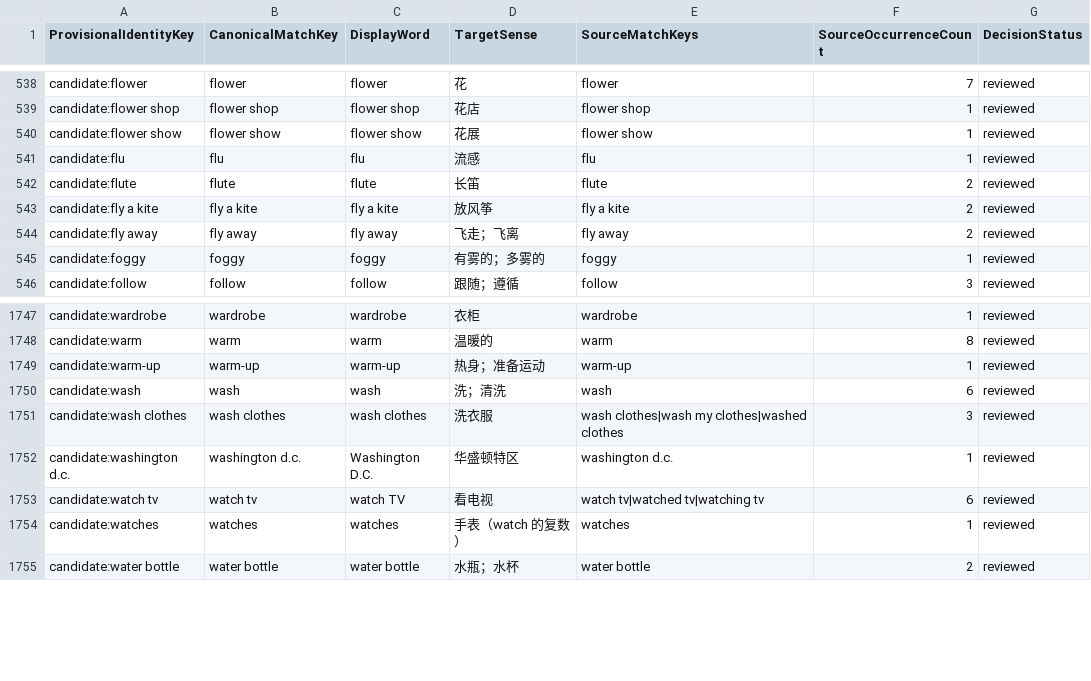
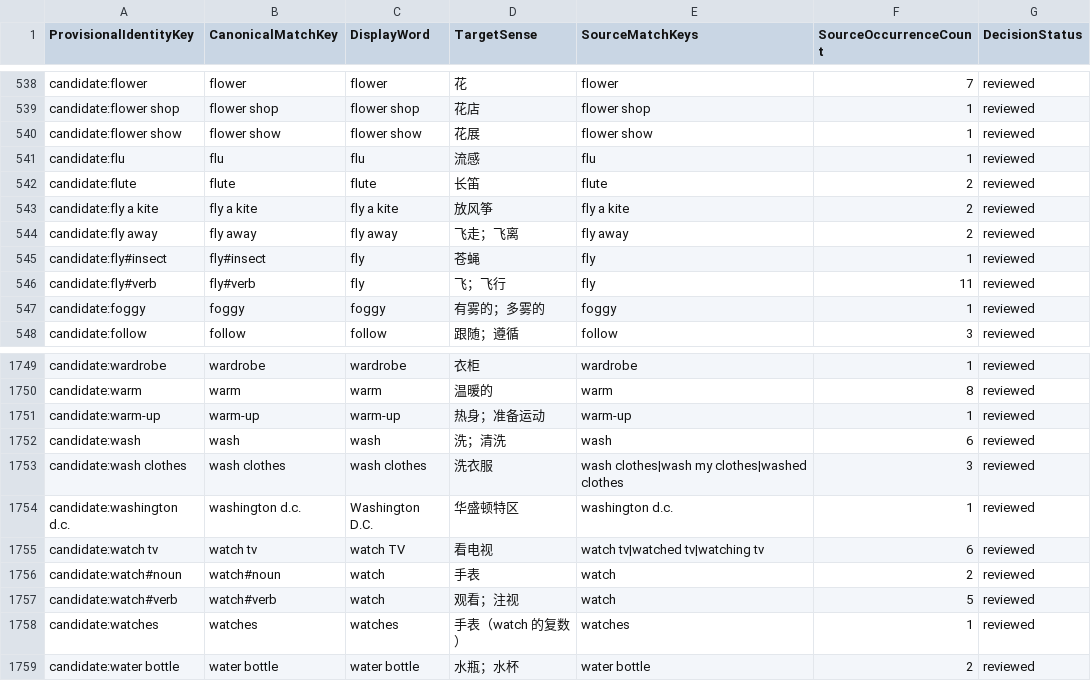
Before and after one commit to whisper-wind17/English, a CSV file: anki/klose/third_party_vocabulary/learner/learner_vocabulary_preview.csv, drawn as a sheet; only a part is shown, gaps mark what is left out.

```diff
--- a/anki/klose/third_party_vocabulary/learner/learner_vocabulary_preview.csv
+++ b/anki/klose/third_party_vocabulary/learner/learner_vocabulary_preview.csv
@@ -544,2 +544,4 @@ candidate:fly a kite,fly a kite,fly a kite,放风筝,fly a kite,2,reviewed
 candidate:fly away,fly away,fly away,飞走；飞离,fly away,2,reviewed
+candidate:fly#insect,fly#insect,fly,苍蝇,fly,1,reviewed
+candidate:fly#verb,fly#verb,fly,飞；飞行,fly,11,reviewed
 candidate:foggy,foggy,foggy,有雾的；多雾的,foggy,1,reviewed
@@ -1753,2 +1755,4 @@ candidate:washington d.c.,washington d.c.,Washington D.C.,华盛顿特区,washin
 candidate:watch tv,watch tv,watch TV,看电视,watch tv|watched tv|watching tv,6,reviewed
+candidate:watch#noun,watch#noun,watch,手表,watch,2,reviewed
+candidate:watch#verb,watch#verb,watch,观看；注视,watch,5,reviewed
 candidate:watches,watches,watches,手表（watch 的复数）,watches,1,reviewed
```
Also changed, not shown: anki/klose/third_party_vocabulary/learner/grammar_form_quarantine_view.csv, anki/klose/third_party_vocabulary/review/identity_decisions.csv, 10 other files.
